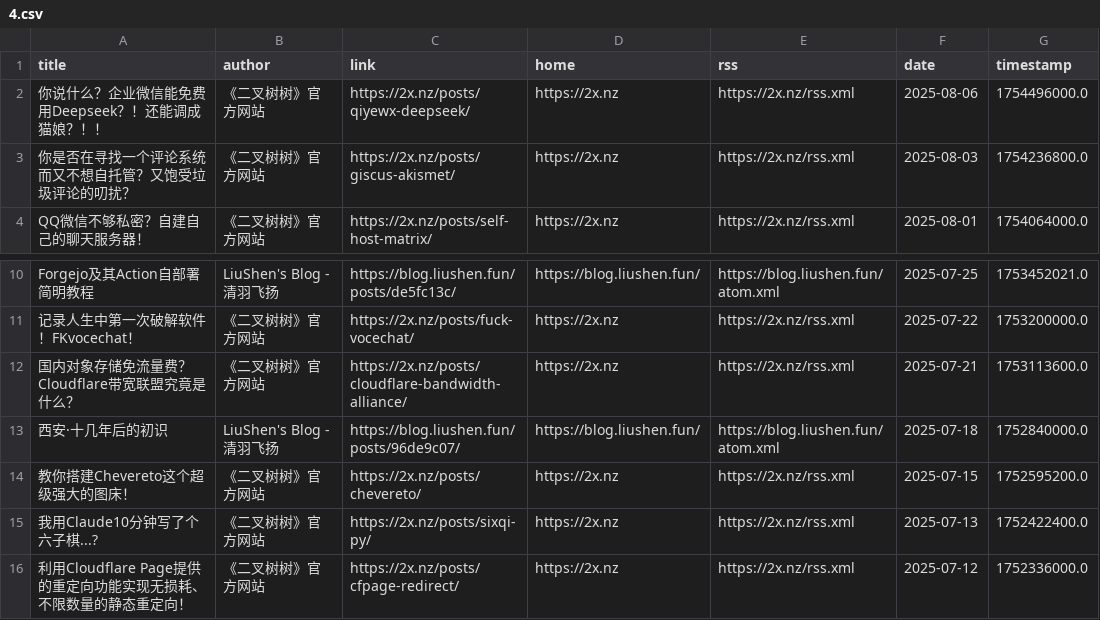
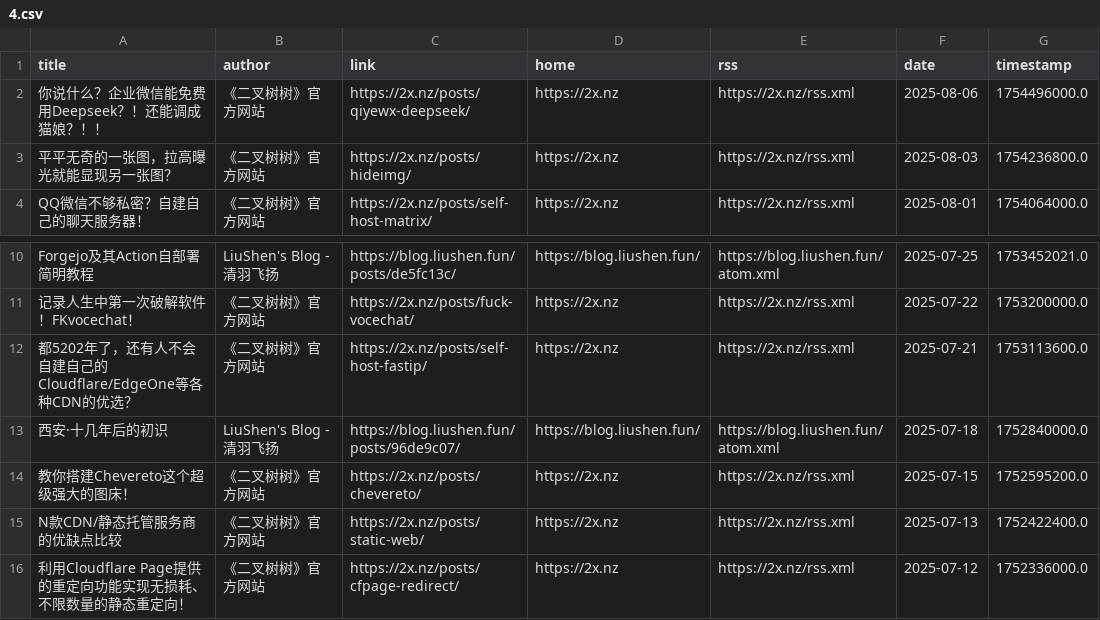
Before and after one commit to Moretti815/rssblog-source, a CSV file: all/4.csv, drawn as a sheet; only a part is shown, gaps mark what is left out.

```diff
--- a/all/4.csv
+++ b/all/4.csv
@@ -2,3 +2,3 @@ title,author,link,home,rss,date,timestamp
 你说什么？企业微信能免费用Deepseek？！还能调成猫娘？！！,《二叉树树》官方网站,https://2x.nz/posts/qiyewx-deepseek/,https://2x.nz,https://2x.nz/rss.xml,2025-08-06,1754496000.0
-你是否在寻找一个评论系统而又不想自托管？又饱受垃圾评论的叨扰？,《二叉树树》官方网站,https://2x.nz/posts/giscus-akismet/,https://2x.nz,https://2x.nz/rss.xml,2025-08-03,1754236800.0
+平平无奇的一张图，拉高曝光就能显现另一张图？,《二叉树树》官方网站,https://2x.nz/posts/hideimg/,https://2x.nz,https://2x.nz/rss.xml,2025-08-03,1754236800.0
 QQ微信不够私密？自建自己的聊天服务器！,《二叉树树》官方网站,https://2x.nz/posts/self-host-matrix/,https://2x.nz,https://2x.nz/rss.xml,2025-08-01,1754064000.0
@@ -11,6 +11,6 @@ Forgejo及其Action自部署简明教程,LiuShen's Blog - 清羽飞扬,https://b
 记录人生中第一次破解软件！FKvocechat！,《二叉树树》官方网站,https://2x.nz/posts/fuck-vocechat/,https://2x.nz,https://2x.nz/rss.xml,2025-07-22,1753200000.0
-国内对象存储免流量费？Cloudflare带宽联盟究竟是什么？,《二叉树树》官方网站,https://2x.nz/posts/cloudflare-bandwidth-alliance/,https://2x.nz,https://2x.nz/rss.xml,2025-07-21,1753113600.0
+都5202年了，还有人不会自建自己的Cloudflare/EdgeOne等各种CDN的优选？,《二叉树树》官方网站,https://2x.nz/posts/self-host-fastip/,https://2x.nz,https://2x.nz/rss.xml,2025-07-21,1753113600.0
 西安·十几年后的初识,LiuShen's Blog - 清羽飞扬,https://blog.liushen.fun/posts/96de9c07/,https://blog.liushen.fun/,https://blog.liushen.fun/atom.xml,2025-07-18,1752840000.0
 教你搭建Chevereto这个超级强大的图床！,《二叉树树》官方网站,https://2x.nz/posts/chevereto/,https://2x.nz,https://2x.nz/rss.xml,2025-07-15,1752595200.0
-我用Claude10分钟写了个六子棋...?,《二叉树树》官方网站,https://2x.nz/posts/sixqi-py/,https://2x.nz,https://2x.nz/rss.xml,2025-07-13,1752422400.0
+N款CDN/静态托管服务商的优缺点比较,《二叉树树》官方网站,https://2x.nz/posts/static-web/,https://2x.nz,https://2x.nz/rss.xml,2025-07-13,1752422400.0
 利用Cloudflare Page提供的重定向功能实现无损耗、不限数量的静态重定向！,《二叉树树》官方网站,https://2x.nz/posts/cfpage-redirect/,https://2x.nz,https://2x.nz/rss.xml,2025-07-12,1752336000.0
```
Also changed, not shown: all/5.csv, date/202003/1.csv, 11 other files.
